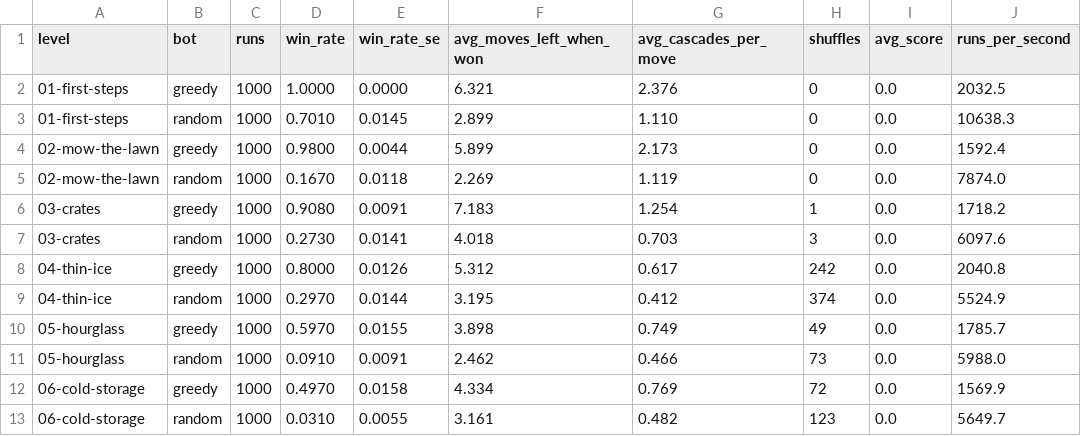
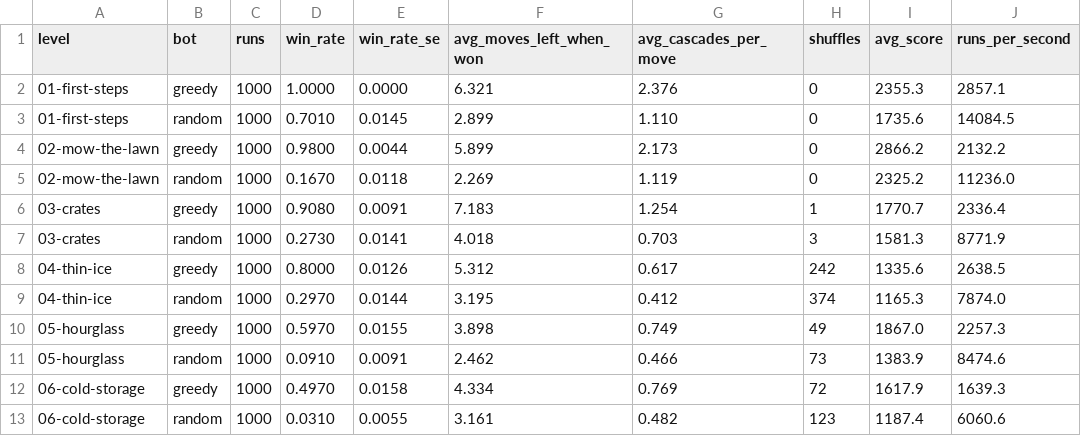
Before and after one commit to RizgarOzan/match3-lab, a CSV file: docs/curve-1000.csv, drawn as a sheet.

Commit message:
Pre-publication audit fixes: score accumulation, invariant output, honest docs
Game.Score was never incremented - only MoveResult.ScoreGained was - so
Simulator.AverageScore and the avg_score column of docs/curve-1000.csv read 0.0
on every row. Score now accumulates per move and the curve is re-measured. Win
rates, slack, cascades and shuffle counts are byte-identical to the published
table, because scoring does not touch play; only avg_score changed.

Simulator and MoveBudgetTuner format numbers with InvariantCulture, so a Turkish
locale no longer prints 100,0% in reports that are meant to be diffed.

save-server.py drops the wildcard CORS header - while it ran, any page open in
the browser could write files into docs/media - caps the body at 32 MB and
validates the base64 before writing.

Docs: the WebGL build measures 8.95 MB, not 8; ADR 0003 now says why its
win-rate table sits above the published curve (it was measured before the
move-budget pass); auto-tune is a couple of seconds rather than under two; and a
Known issues section records the four rule bugs found by reading the code
against ADR 0002 - ice over grass never clearing the grass layer, an ice-covered
match group being processed twice, Cascades counting one too many on tap moves,
and the tuner assuming monotonicity the bot does not quite provide.

```diff
--- a/docs/curve-1000.csv
+++ b/docs/curve-1000.csv
@@ -1,13 +1,13 @@
 level,bot,runs,win_rate,win_rate_se,avg_moves_left_when_won,avg_cascades_per_move,shuffles,avg_score,runs_per_second
-01-first-steps,greedy,1000,1.0000,0.0000,6.321,2.376,0,0.0,2032.5
-01-first-steps,random,1000,0.7010,0.0145,2.899,1.110,0,0.0,10638.3
-02-mow-the-lawn,greedy,1000,0.9800,0.0044,5.899,2.173,0,0.0,1592.4
-02-mow-the-lawn,random,1000,0.1670,0.0118,2.269,1.119,0,0.0,7874.0
-03-crates,greedy,1000,0.9080,0.0091,7.183,1.254,1,0.0,1718.2
-03-crates,random,1000,0.2730,0.0141,4.018,0.703,3,0.0,6097.6
-04-thin-ice,greedy,1000,0.8000,0.0126,5.312,0.617,242,0.0,2040.8
-04-thin-ice,random,1000,0.2970,0.0144,3.195,0.412,374,0.0,5524.9
-05-hourglass,greedy,1000,0.5970,0.0155,3.898,0.749,49,0.0,1785.7
-05-hourglass,random,1000,0.0910,0.0091,2.462,0.466,73,0.0,5988.0
-06-cold-storage,greedy,1000,0.4970,0.0158,4.334,0.769,72,0.0,1569.9
-06-cold-storage,random,1000,0.0310,0.0055,3.161,0.482,123,0.0,5649.7
+01-first-steps,greedy,1000,1.0000,0.0000,6.321,2.376,0,2355.3,2857.1
+01-first-steps,random,1000,0.7010,0.0145,2.899,1.110,0,1735.6,14084.5
+02-mow-the-lawn,greedy,1000,0.9800,0.0044,5.899,2.173,0,2866.2,2132.2
+02-mow-the-lawn,random,1000,0.1670,0.0118,2.269,1.119,0,2325.2,11236.0
+03-crates,greedy,1000,0.9080,0.0091,7.183,1.254,1,1770.7,2336.4
+03-crates,random,1000,0.2730,0.0141,4.018,0.703,3,1581.3,8771.9
+04-thin-ice,greedy,1000,0.8000,0.0126,5.312,0.617,242,1335.6,2638.5
+04-thin-ice,random,1000,0.2970,0.0144,3.195,0.412,374,1165.3,7874.0
+05-hourglass,greedy,1000,0.5970,0.0155,3.898,0.749,49,1867.0,2257.3
+05-hourglass,random,1000,0.0910,0.0091,2.462,0.466,73,1383.9,8474.6
+06-cold-storage,greedy,1000,0.4970,0.0158,4.334,0.769,72,1617.9,1639.3
+06-cold-storage,random,1000,0.0310,0.0055,3.161,0.482,123,1187.4,6060.6
```
Also changed, not shown: 7 other files.
